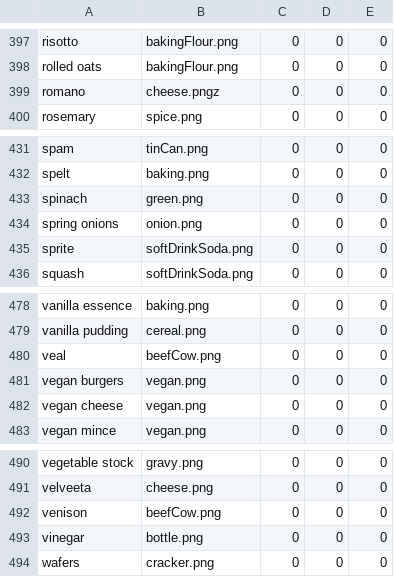
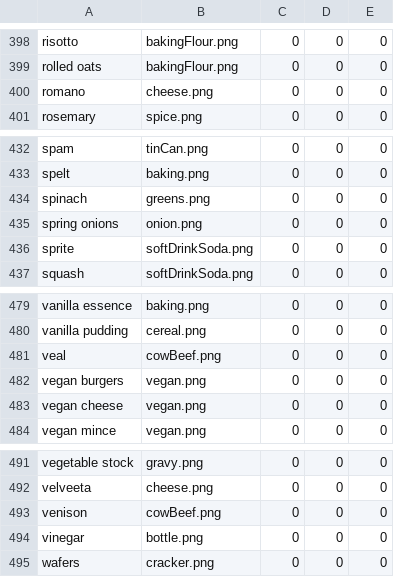
Before and after one commit to stevecrossin/What-Can-I-Cook-Xamarin-iOS, a CSV file: WhatCanICookForms/ingredients.csv, drawn as a sheet; only a part is shown, gaps mark what is left out; the diff covers the shown part only.

```diff
--- a/WhatCanICookForms/ingredients.csv
+++ b/WhatCanICookForms/ingredients.csv
@@ -398,3 +399,3 @@ risotto,bakingFlour.png,0,0,0
 rolled oats,bakingFlour.png,0,0,0
-romano,cheese.pngz,0,0,0
+romano,cheese.png,0,0,0
 rosemary,spice.png,0,0,0
@@ -432,3 +433,3 @@ spam,tinCan.png,0,0,0
 spelt,baking.png,0,0,0
-spinach,green.png,0,0,0
+spinach,greens.png,0,0,0
 spring onions,onion.png,0,0,0
@@ -479,3 +480,3 @@ vanilla essence,baking.png,0,0,0
 vanilla pudding,cereal.png,0,0,0
-veal,beefCow.png,0,0,0
+veal,cowBeef.png,0,0,0
 vegan burgers,vegan.png,0,0,0
@@ -491,3 +492,3 @@ vegetable stock,gravy.png,0,0,0
 velveeta,cheese.png,0,0,0
-venison,beefCow.png,0,0,0
+venison,cowBeef.png,0,0,0
 vinegar,bottle.png,0,0,0
```
Also changed, not shown: 1 added row and 5 edited cells elsewhere in this file, 16 other files.
